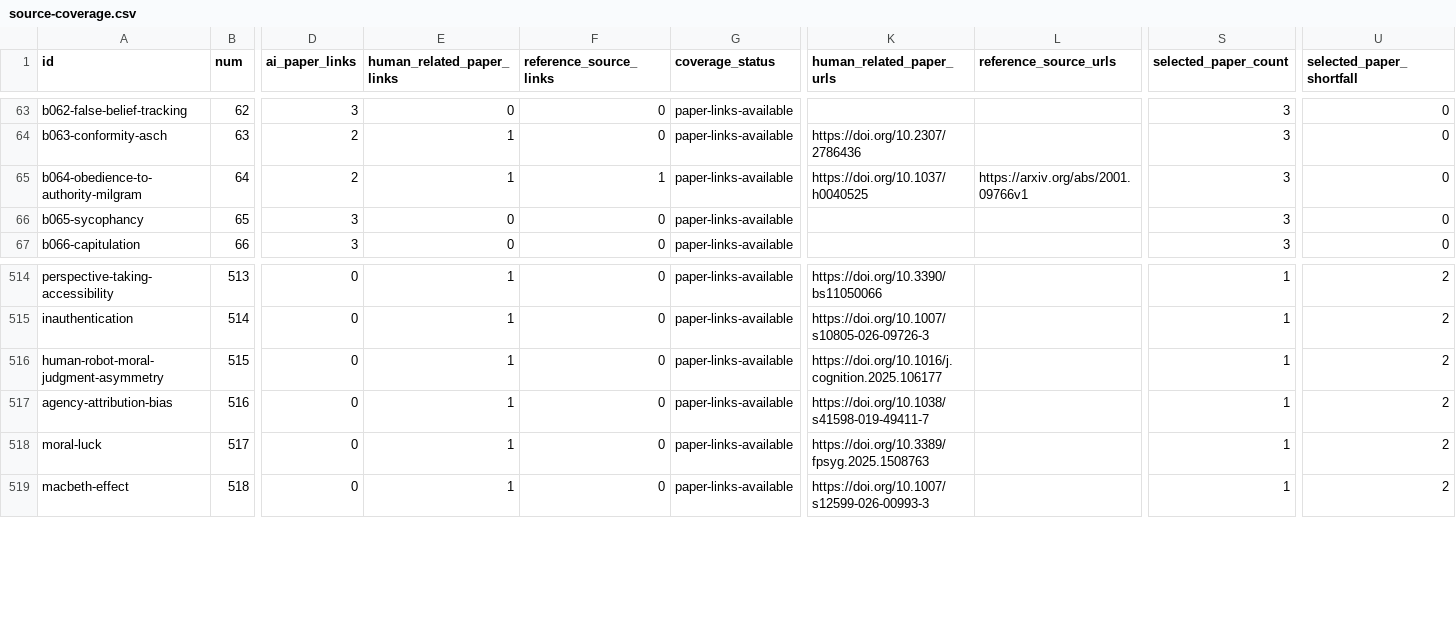
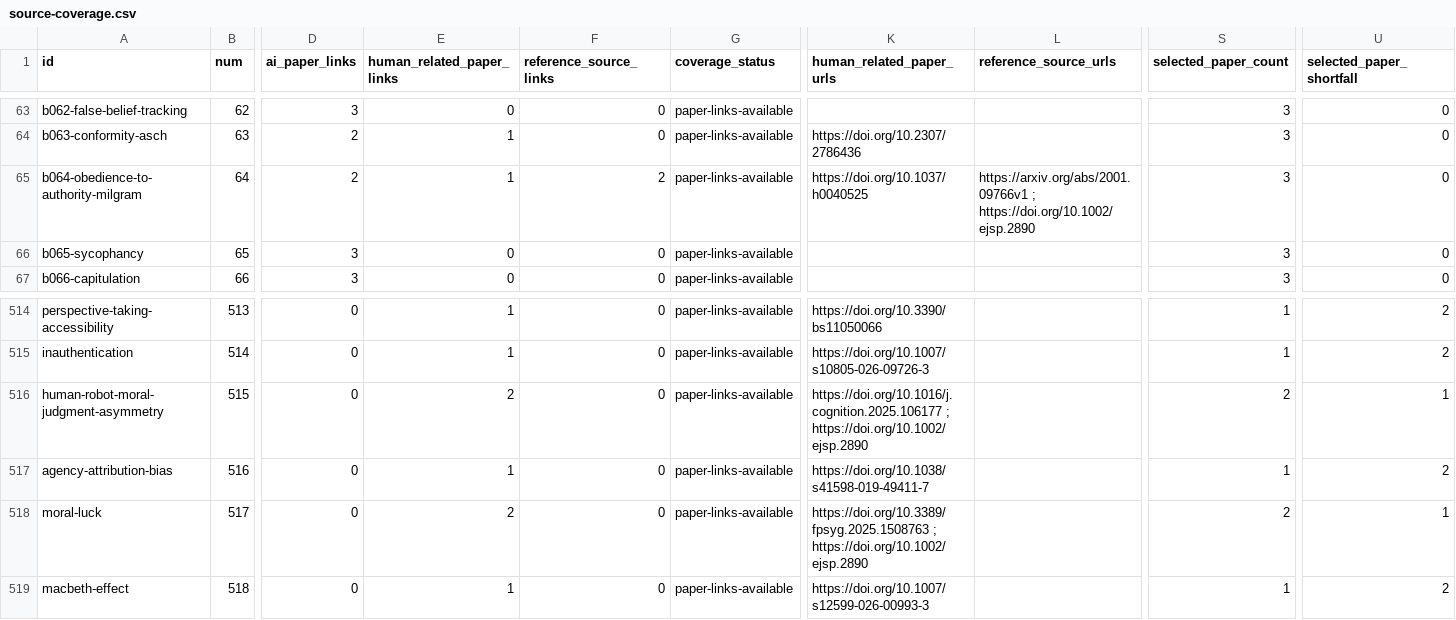
Before and after one commit to danlex/ethicalhive, a CSV file: docs/source-coverage.csv, drawn as a sheet; only a part is shown, gaps mark what is left out; the diff names each change by its address in the sheet, - before the commit and + after, or states it on an @@ line.

Commit message:
PDF 0087: strengthen nursing autonomy and moral luck evidence

```diff
--- a/docs/source-coverage.csv
+++ b/docs/source-coverage.csv
-F65 (reference_source_links): 1
+F65 (reference_source_links): 2
-L65 (reference_source_urls): https://arxiv.org/abs/2001.09766v1
+L65 (reference_source_urls): https://arxiv.org/abs/2001.09766v1 ; https://doi.org/10.1002/ejsp.2890
-E516 (human_related_paper_links): 1
+E516 (human_related_paper_links): 2
-K516 (human_related_paper_urls): https://doi.org/10.1016/j.cognition.2025.106177
+K516 (human_related_paper_urls): https://doi.org/10.1016/j.cognition.2025.106177 ; https://doi.org/10.1002/ejsp.2890
-S516 (selected_paper_count): 1
+S516 (selected_paper_count): 2
-U516 (selected_paper_shortfall): 2
+U516 (selected_paper_shortfall): 1
-E518 (human_related_paper_links): 1
+E518 (human_related_paper_links): 2
-K518 (human_related_paper_urls): https://doi.org/10.3389/fpsyg.2025.1508763
+K518 (human_related_paper_urls): https://doi.org/10.3389/fpsyg.2025.1508763 ; https://doi.org/10.1002/ejsp.2890
-S518 (selected_paper_count): 1
+S518 (selected_paper_count): 2
-U518 (selected_paper_shortfall): 2
+U518 (selected_paper_shortfall): 1
```
Also changed, not shown: 12 other files.
